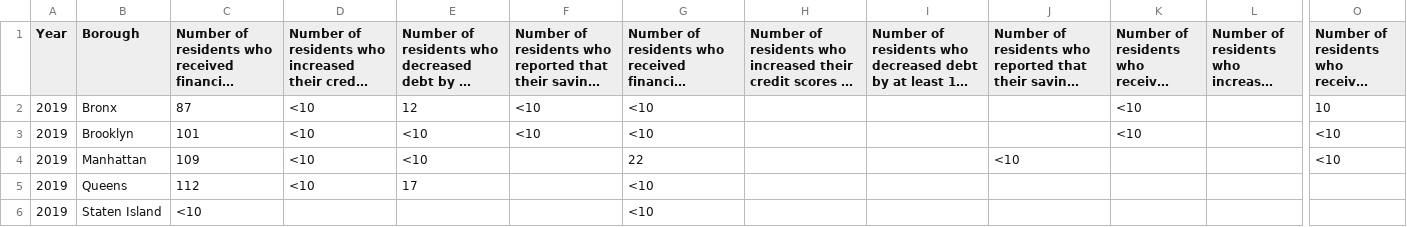
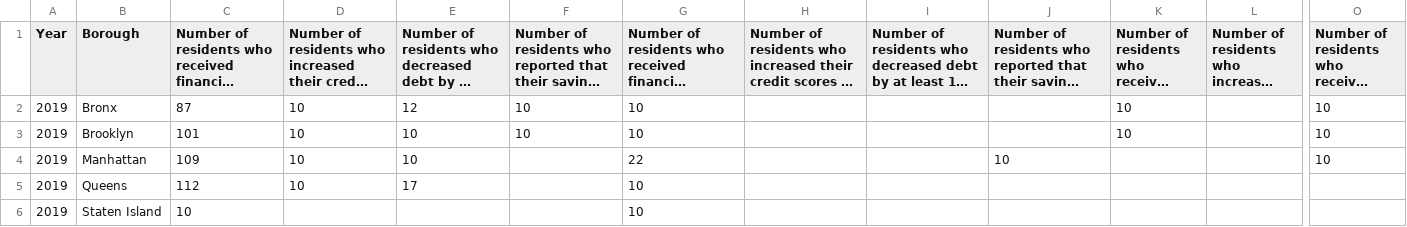
Before and after one commit to Lissette0/DatascienceProj, a CSV file: 2019Financial_services.csv, drawn as a sheet; only a part is shown, gaps mark what is left out; long unchanged cells end in …; the diff names each change by its address in the sheet, - before the commit and + after, or states it on an @@ line.

```diff
--- a/2019Financial_services.csv
+++ b/2019Financial_services.csv
-D2:D5: <10
+D2:D5: 10
-F2:F3: <10
+F2:F3: 10
-G2:G3: <10
+G2:G3: 10
-K2:K3: <10
+K2:K3: 10
-E3:E4: <10
+E3:E4: 10
-O3:O4: <10
+O3:O4: 10
-J4: <10
+J4: 10
-G5:G6: <10
+G5:G6: 10
-C6: <10
+C6: 10
```
Also changed, not shown: 2017-18_Financial_Services.csv, 1 other file.
